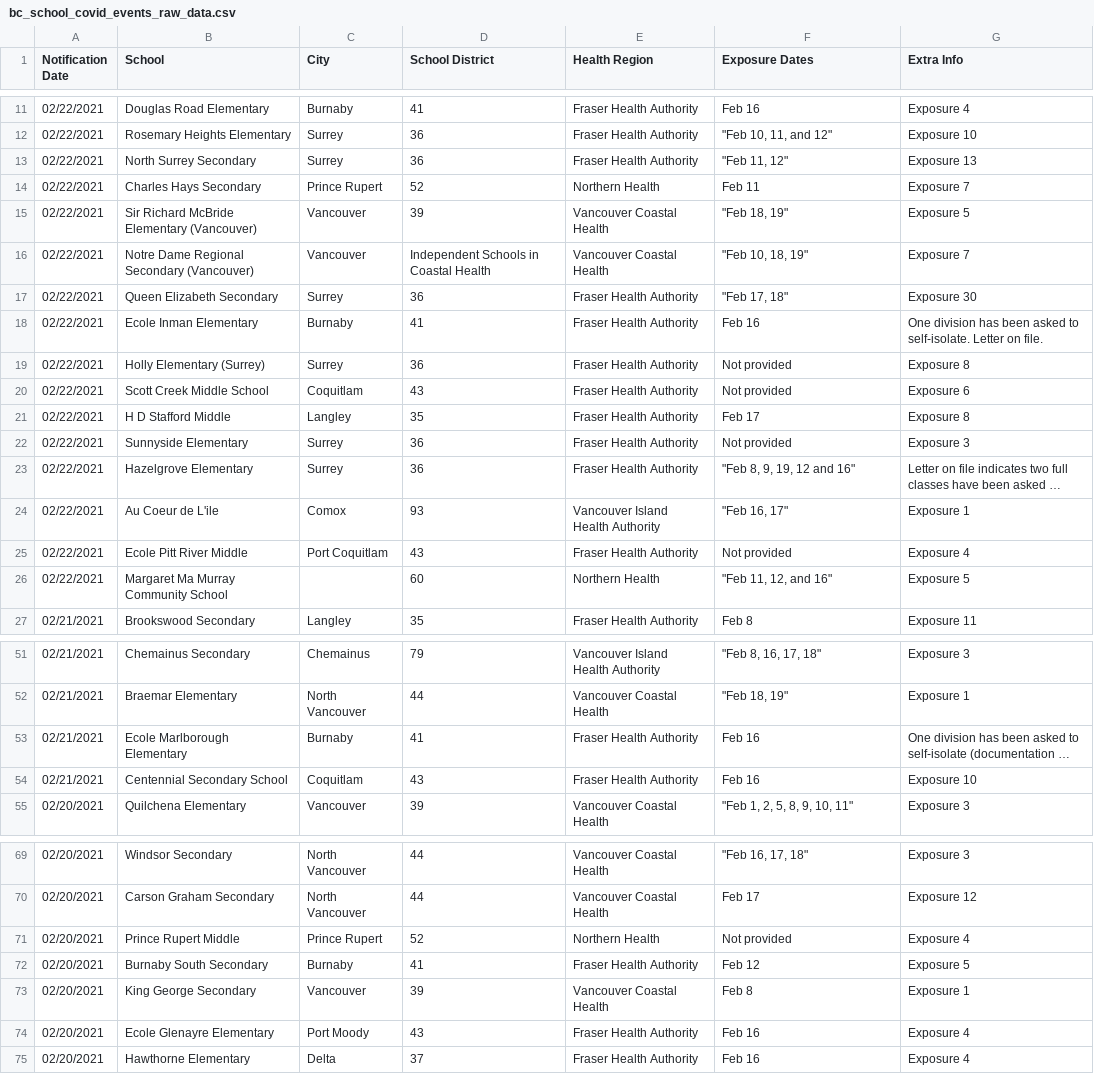
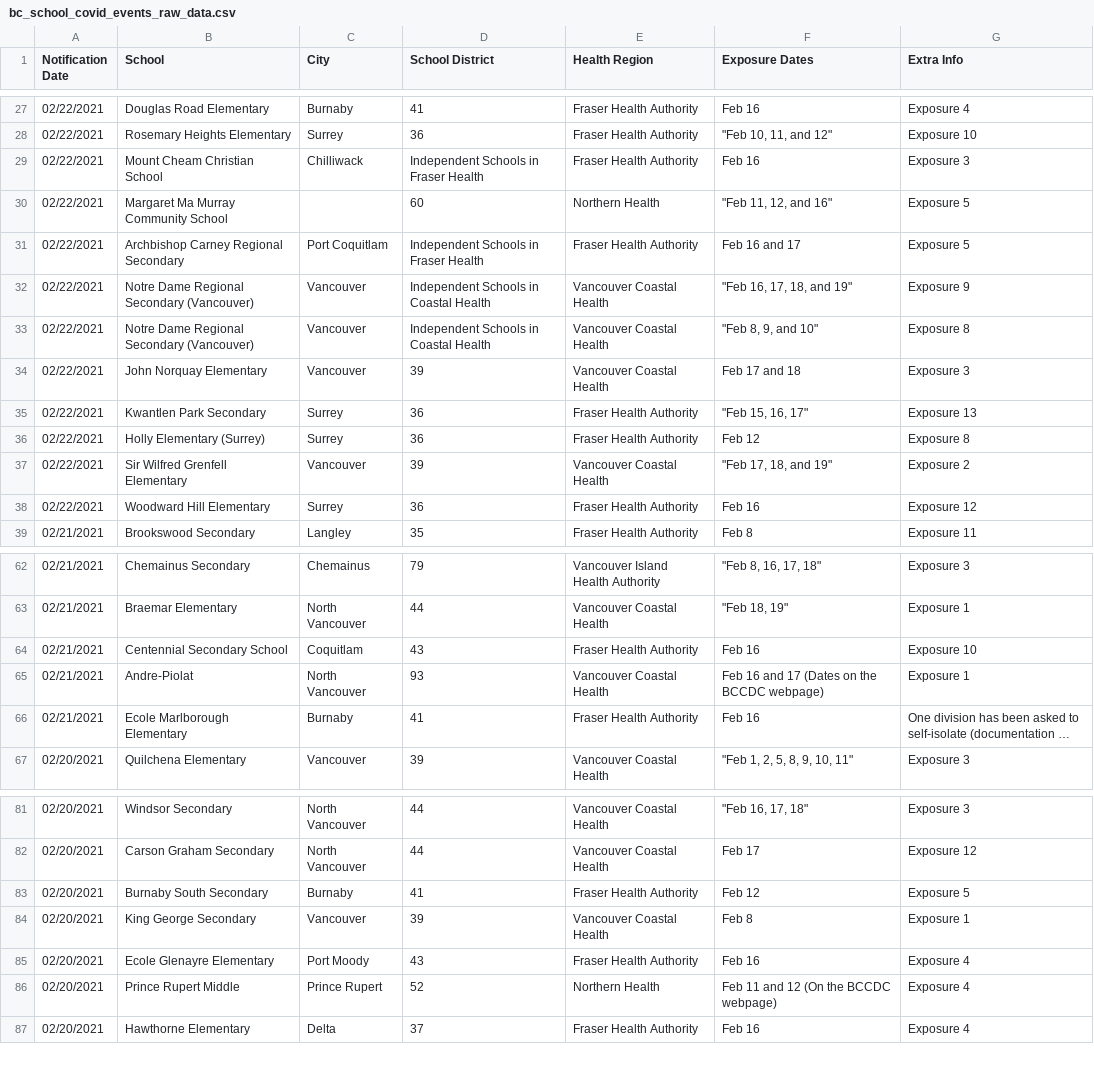
Before and after one commit to spod/bcschoolscoviddata, a CSV file: data/bc_school_covid_events_raw_data.csv, drawn as a sheet; only a part is shown, gaps mark what is left out; long unchanged cells end in …; removed rows and columns are numbered as before the commit, all else as after; the diff covers the shown part only; the diff names each change by its address in the sheet, - before the commit and + after, or states it on an @@ line.

```diff
--- a/data/bc_school_covid_events_raw_data.csv
+++ b/data/bc_school_covid_events_raw_data.csv
@@ row 13 moved to row 2: 02/22/2021 @@
@@ row 14 moved to row 3: 02/22/2021 @@
@@ row 15 moved to row 4: 02/22/2021 @@
@@ row 16 moved to row 5: 02/22/2021 @@
@@ row 17 moved to row 6: 02/22/2021 @@
@@ row 18 moved to row 7: 02/22/2021 @@
-row 19: 02/22/2021 | Holly Elementary (Surrey) | Surrey | 36 | Fraser Health Authority | Not provided | Exposure 8
@@ row 20 moved to row 8: 02/22/2021 @@
-B29 (School): H D Stafford Middle
+B29 (School): Mount Cheam Christian School
-C29 (City): Langley
+C29 (City): Chilliwack
-D29 (School District): 35
+D29 (School District): Independent Schools in Fraser Health
-F29 (Exposure Dates): Feb 17
+F29 (Exposure Dates): Feb 16
-G29 (Extra Info): Exposure 8
+G29 (Extra Info): Exposure 3
@@ row 22 moved to row 10: 02/22/2021 @@
@@ row 23 moved to row 11: 02/22/2021 @@
@@ row 24 moved to row 12: 02/22/2021 @@
@@ row 25 moved to row 13: 02/22/2021 @@
+row 31: 02/22/2021 | Archbishop Carney Regional Secondary | Port Coquitlam | Independent Schools in Fraser Health | Fraser Health Authority | Feb 16 and 17 | Exposure 5
+row 32: 02/22/2021 | Notre Dame Regional Secondary (Vancouver) | Vancouver | Independent Schools in Coastal Health | Vancouver Coastal Health | "Feb 16, 17, 18, and 19" | Exposure 9
+row 33: 02/22/2021 | Notre Dame Regional Secondary (Vancouver) | Vancouver | Independent Schools in Coastal Health | Vancouver Coastal Health | "Feb 8, 9, and 10" | Exposure 8
+row 34: 02/22/2021 | John Norquay Elementary | Vancouver | 39 | Vancouver Coastal Health | Feb 17 and 18 | Exposure 3
+row 35: 02/22/2021 | Kwantlen Park Secondary | Surrey | 36 | Fraser Health Authority | "Feb 15, 16, 17" | Exposure 13
+row 36: 02/22/2021 | Holly Elementary (Surrey) | Surrey | 36 | Fraser Health Authority | Feb 12 | Exposure 8
+row 37: 02/22/2021 | Sir Wilfred Grenfell Elementary | Vancouver | 39 | Vancouver Coastal Health | "Feb 17, 18, and 19" | Exposure 2
+row 38: 02/22/2021 | Woodward Hill Elementary | Surrey | 36 | Fraser Health Authority | Feb 16 | Exposure 12
@@ row 54 moved to row 64: 02/21/2021 @@
+row 65: 02/21/2021 | Andre-Piolat | North Vancouver | 93 | Vancouver Coastal Health | Feb 16 and 17 (Dates on the BCCDC webpage) | Exposure 1
-row 71: 02/20/2021 | Prince Rupert Middle | Prince Rupert | 52 | Northern Health | Not provided | Exposure 4
+row 86: 02/20/2021 | Prince Rupert Middle | Prince Rupert | 52 | Northern Health | Feb 11 and 12 (On the BCCDC webpage) | Exposure 4
```
Also changed, not shown: 5 added rows and 1 removed row elsewhere in this file, data/leaderboard.csv, data/raw_data.csv.
